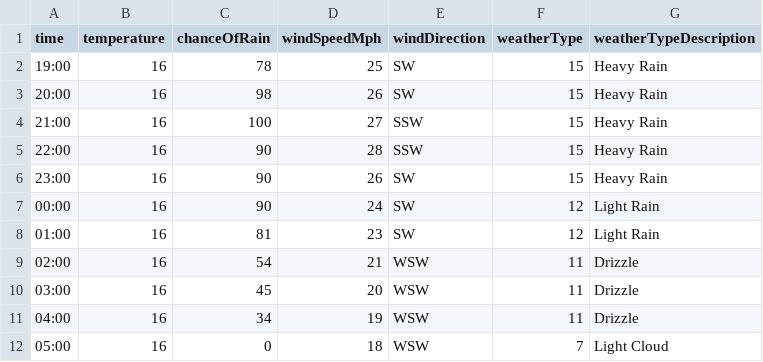
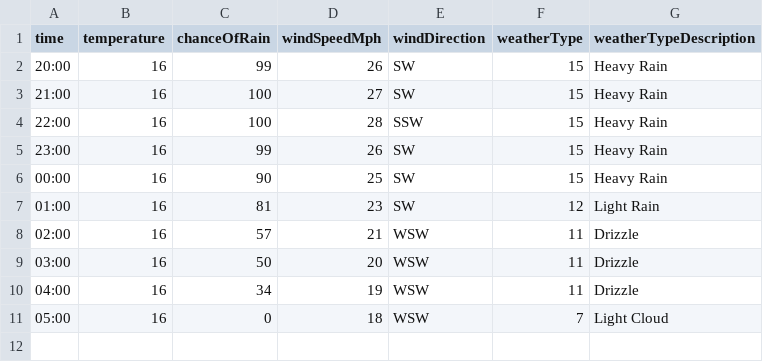
Before and after one commit to djcarter85/studland, a CSV file: _data/weather/2023-07-22.csv, drawn as a sheet.

Commit message:
2935e38b-7854-4672-9449-a253d8502a1f

```diff
--- a/_data/weather/2023-07-22.csv
+++ b/_data/weather/2023-07-22.csv
@@ -1,11 +1,10 @@
 time,temperature,chanceOfRain,windSpeedMph,windDirection,weatherType,weatherTypeDescription
-19:00,16,78,25,SW,15,Heavy Rain
-20:00,16,98,26,SW,15,Heavy Rain
-21:00,16,100,27,SSW,15,Heavy Rain
-22:00,16,90,28,SSW,15,Heavy Rain
-23:00,16,90,26,SW,15,Heavy Rain
-00:00,16,90,24,SW,12,Light Rain
+20:00,16,99,26,SW,15,Heavy Rain
+21:00,16,100,27,SW,15,Heavy Rain
+22:00,16,100,28,SSW,15,Heavy Rain
+23:00,16,99,26,SW,15,Heavy Rain
+00:00,16,90,25,SW,15,Heavy Rain
 01:00,16,81,23,SW,12,Light Rain
-02:00,16,54,21,WSW,11,Drizzle
-03:00,16,45,20,WSW,11,Drizzle
+02:00,16,57,21,WSW,11,Drizzle
+03:00,16,50,20,WSW,11,Drizzle
 04:00,16,34,19,WSW,11,Drizzle
```
